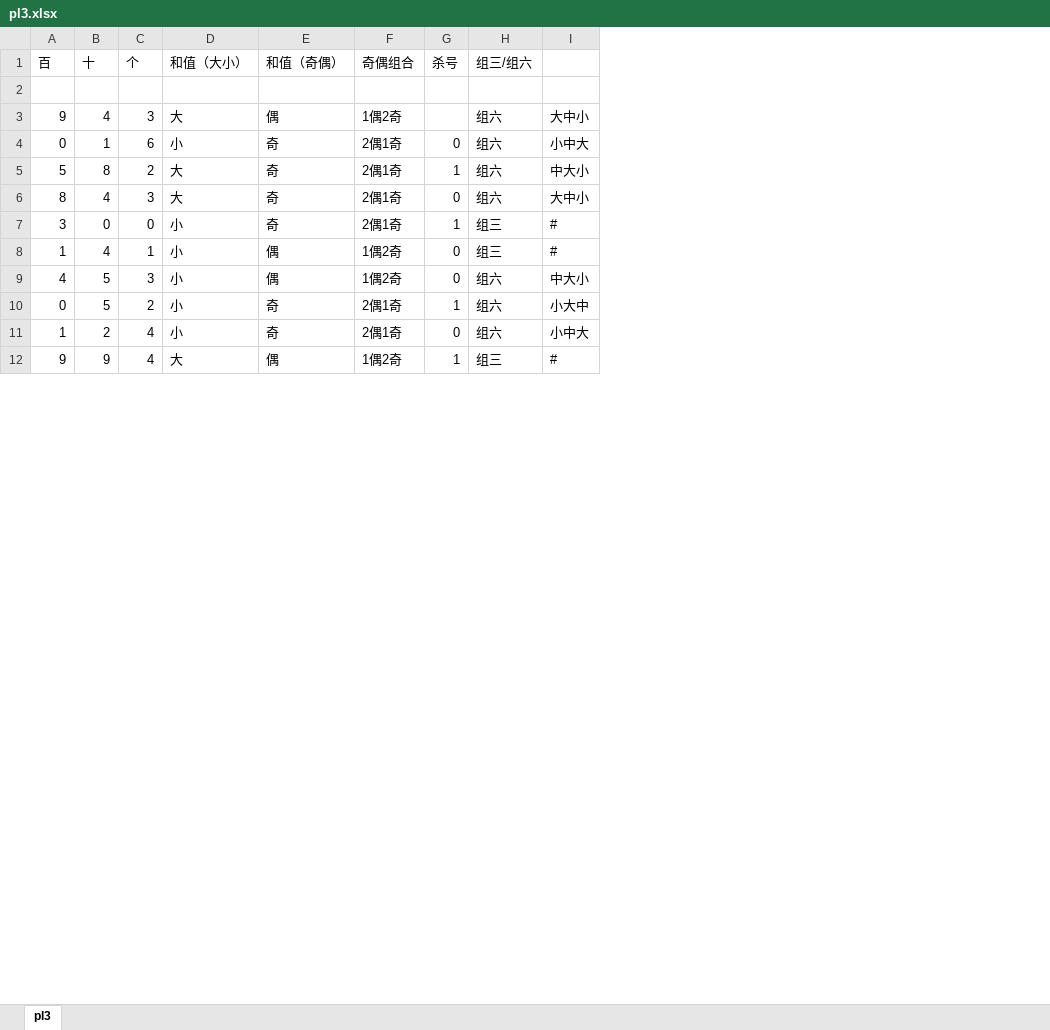
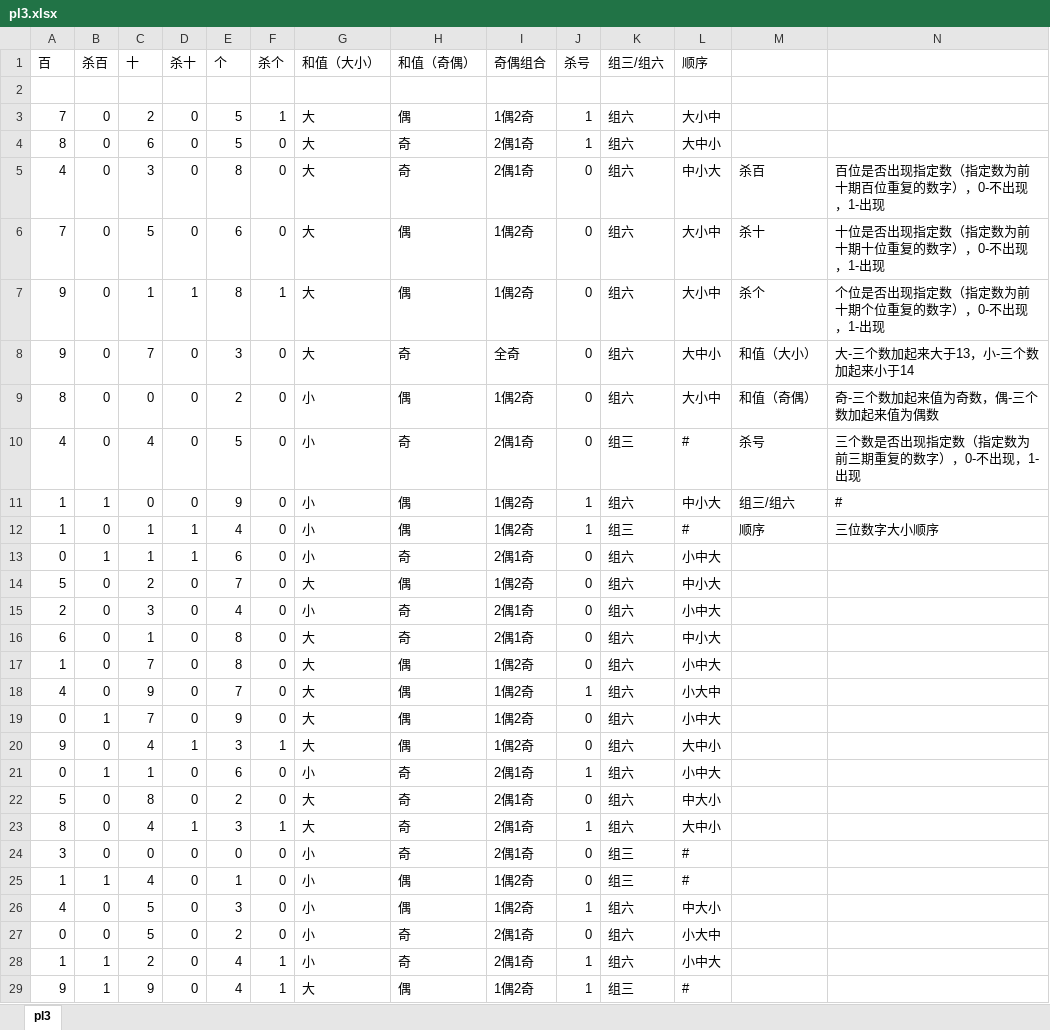
Before and after one commit to xiangle/stdudyrecord, an Excel workbook: python/predict/pl3.xlsx, sheet pl3, drawn as a sheet; only a part is shown; values as stored, in another font and other column widths than the file's, no cell formats; addresses are those after the commit; the diff covers the shown part only; the diff names each change by its address in the sheet, - before the commit and + after, or states it on an @@ line.

```diff
--- a/python/predict/pl3.xlsx (sheet pl3)
+++ b/python/predict/pl3.xlsx (sheet pl3)
+column B (杀百), row 7: 0; row 13: 1; rows 22-29: 0 | 0 | 0 | 1 | 0 | 0 | 1 | 1
+column D (杀十), row 7: 1; row 13: 1; rows 22-29: 0 | 1 | 0 | 0 | 0 | 0 | 0 | 0
+column F (杀个), row 7: 1; row 13: 0; rows 22-29: 0 | 1 | 0 | 0 | 0 | 0 | 1 | 1
+column M, row 7: 杀个
+column N, row 7: 个位是否出现指定数（指定数为前十期个位重复的数字），0-不出现，1-出现
-L1: (empty)
+L1: 顺序
+row 3: 7 | 0 | 2 | 0 | 5 | 1 | 大 | 偶 | 1偶2奇 | 1 | 组六 | 大小中
+row 4: 8 | 0 | 6 | 0 | 5 | 0 | 大 | 奇 | 2偶1奇 | 1 | 组六 | 大中小
+row 5: 4 | 0 | 3 | 0 | 8 | 0 | 大 | 奇 | 2偶1奇 | 0 | 组六 | 中小大 | 杀百 | 百位是否出现指定数（指定数为前十期百位重复的数字），0-不出现，1-出现
+row 6: 7 | 0 | 5 | 0 | 6 | 0 | 大 | 偶 | 1偶2奇 | 0 | 组六 | 大小中 | 杀十 | 十位是否出现指定数（指定数为前十期十位重复的数字），0-不出现，1-出现
-C7 (十): 4
+C7 (十): 1
-E7 (个): 3
+E7 (个): 8
-J7 (杀号): (empty)
+J7 (杀号): 0
-L7 (顺序): 大中小
+L7 (顺序): 大小中
+row 8: 9 | 0 | 7 | 0 | 3 | 0 | 大 | 奇 | 全奇 | 0 | 组六 | 大中小 | 和值（大小） | 大-三个数加起来大于13，小-三个数加起来小于14
+row 9: 8 | 0 | 0 | 0 | 2 | 0 | 小 | 偶 | 1偶2奇 | 0 | 组六 | 大小中 | 和值（奇偶） | 奇-三个数加起来值为奇数，偶-三个数加起来值为偶数
+row 10: 4 | 0 | 4 | 0 | 5 | 0 | 小 | 奇 | 2偶1奇 | 0 | 组三 | # | 杀号 | 三个数是否出现指定数（指定数为前三期重复的数字），0-不出现，1-出现
+row 11: 1 | 1 | 0 | 0 | 9 | 0 | 小 | 偶 | 1偶2奇 | 1 | 组六 | 中小大 | 组三/组六 | #
+row 12: 1 | 0 | 1 | 1 | 4 | 0 | 小 | 偶 | 1偶2奇 | 1 | 组三 | # | 顺序 | 三位数字大小顺序
+row 14: 5 | 0 | 2 | 0 | 7 | 0 | 大 | 偶 | 1偶2奇 | 0 | 组六 | 中小大
+row 15: 2 | 0 | 3 | 0 | 4 | 0 | 小 | 奇 | 2偶1奇 | 0 | 组六 | 小中大
+row 16: 6 | 0 | 1 | 0 | 8 | 0 | 大 | 奇 | 2偶1奇 | 0 | 组六 | 中小大
+row 17: 1 | 0 | 7 | 0 | 8 | 0 | 大 | 偶 | 1偶2奇 | 0 | 组六 | 小中大
+row 18: 4 | 0 | 9 | 0 | 7 | 0 | 大 | 偶 | 1偶2奇 | 1 | 组六 | 小大中
+row 19: 0 | 1 | 7 | 0 | 9 | 0 | 大 | 偶 | 1偶2奇 | 0 | 组六 | 小中大
+row 20: 9 | 0 | 4 | 1 | 3 | 1 | 大 | 偶 | 1偶2奇 | 0 | 组六 | 大中小
+row 21: 0 | 1 | 1 | 0 | 6 | 0 | 小 | 奇 | 2偶1奇 | 1 | 组六 | 小中大
-J22 (杀号): 1
+J22 (杀号): 0
-J23 (杀号): 0
+J23 (杀号): 1
-J24 (杀号): 1
+J24 (杀号): 0
-J26 (杀号): 0
+J26 (杀号): 1
-J27 (杀号): 1
+J27 (杀号): 0
-J28 (杀号): 0
+J28 (杀号): 1
```
Also changed, not shown: 28 edited cells elsewhere in this sheet, cell formats, python/predict/dlt.xlsx, 1 other file.
